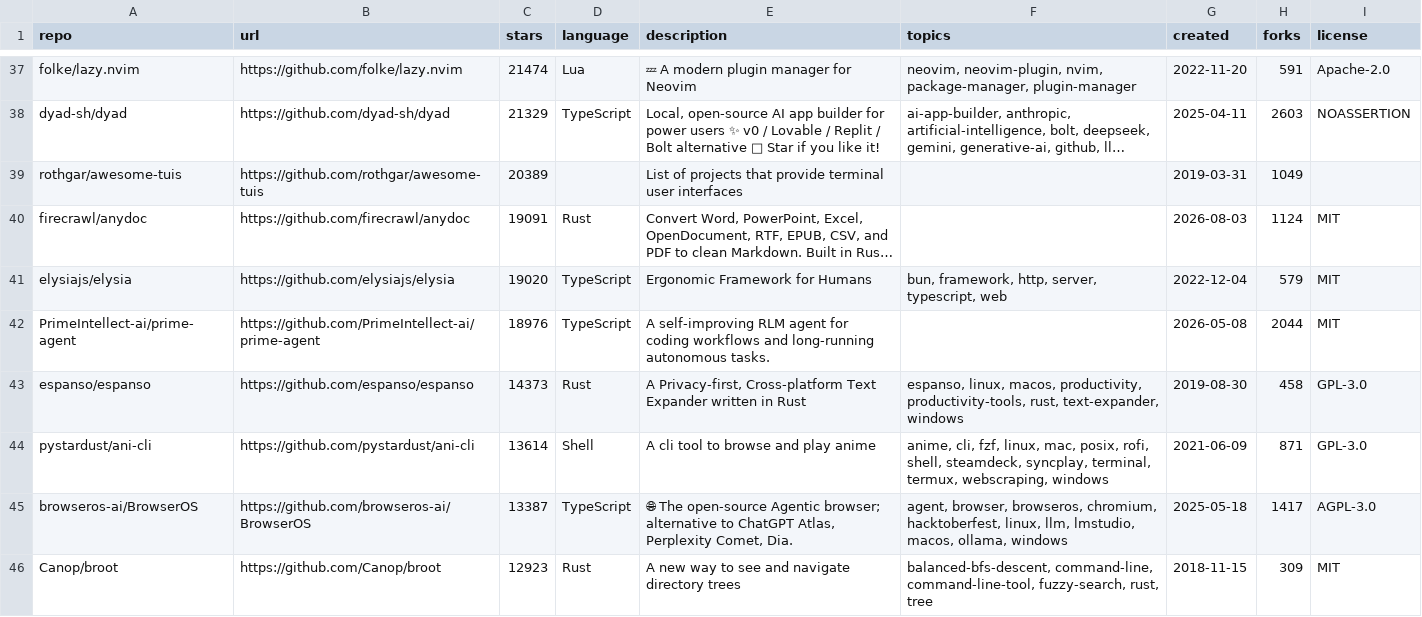
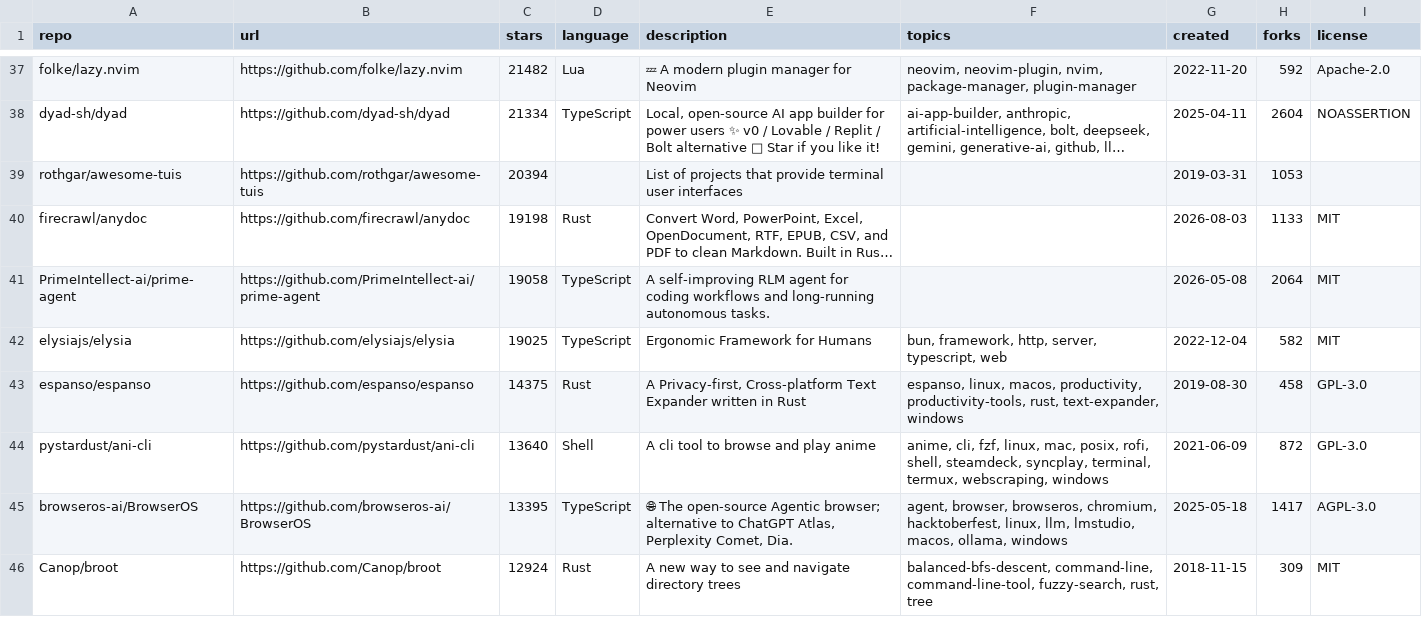
Before and after one commit to budi-imam-prasetyo/bintang-kecil, a CSV file: budi-stars.csv, drawn as a sheet; only a part is shown, gaps mark what is left out; long unchanged cells end in …; removed rows and columns are numbered as before the commit, all else as after; the diff covers the shown part only; the diff names each change by its address in the sheet, - before the commit and + after, or states it on an @@ line.

Commit message:
Update stars: 2026-08-29T23:25:35Z

```diff
--- a/budi-stars.csv
+++ b/budi-stars.csv
-C37 (stars): 21474
+C37 (stars): 21482
-H37 (forks): 591
+H37 (forks): 592
-C38 (stars): 21329
+C38 (stars): 21334
-H38 (forks): 2603
+H38 (forks): 2604
-C39 (stars): 20389
+C39 (stars): 20394
-H39 (forks): 1049
+H39 (forks): 1053
-C40 (stars): 19091
+C40 (stars): 19198
-H40 (forks): 1124
+H40 (forks): 1133
+row 41: PrimeIntellect-ai/prime-agent | https://github.com/PrimeIntellect-ai/prime-agent | 19058 | TypeScript | A self-improving RLM agent for coding workflows and long-running autonomous tasks. |  | 2026-05-08 | 2064 | MIT
-C42 (stars): 19020
+C42 (stars): 19025
-H42 (forks): 579
+H42 (forks): 582
-row 42: PrimeIntellect-ai/prime-agent | https://github.com/PrimeIntellect-ai/prime-agent | 18976 | TypeScript | A self-improving RLM agent for coding workflows and long-running autonomous tasks. |  | 2026-05-08 | 2044 | MIT
-C43 (stars): 14373
+C43 (stars): 14375
-C44 (stars): 13614
+C44 (stars): 13640
-H44 (forks): 871
+H44 (forks): 872
-C45 (stars): 13387
+C45 (stars): 13395
-C46 (stars): 12923
+C46 (stars): 12924
```
Also changed, not shown: 1 added row, 1 removed row and 114 edited cells elsewhere in this file, 2 other files.
